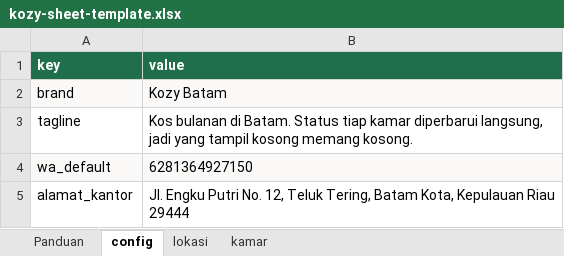
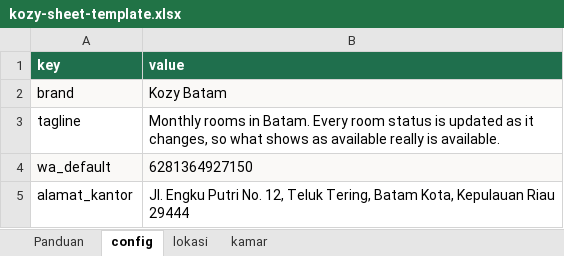
Before and after one commit to surdarmaputra/kozy, an Excel workbook: docs/kozy-sheet-template.xlsx, sheet config, drawn as a sheet; values as stored, in another font and other column widths than the file's, no borders; the diff names each change by its address in the sheet, - before the commit and + after, or states it on an @@ line.

```diff
--- a/docs/kozy-sheet-template.xlsx (sheet config)
+++ b/docs/kozy-sheet-template.xlsx (sheet config)
-B3 (value): Kos bulanan di Batam. Status tiap kamar diperbarui langsung, jadi yang tampil kosong memang kosong.
+B3 (value): Monthly rooms in Batam. Every room status is updated as it changes, so what shows as available really is available.
```
Also changed, not shown: sheet kamar, sheet lokasi, sheet Panduan, 25 other files.
